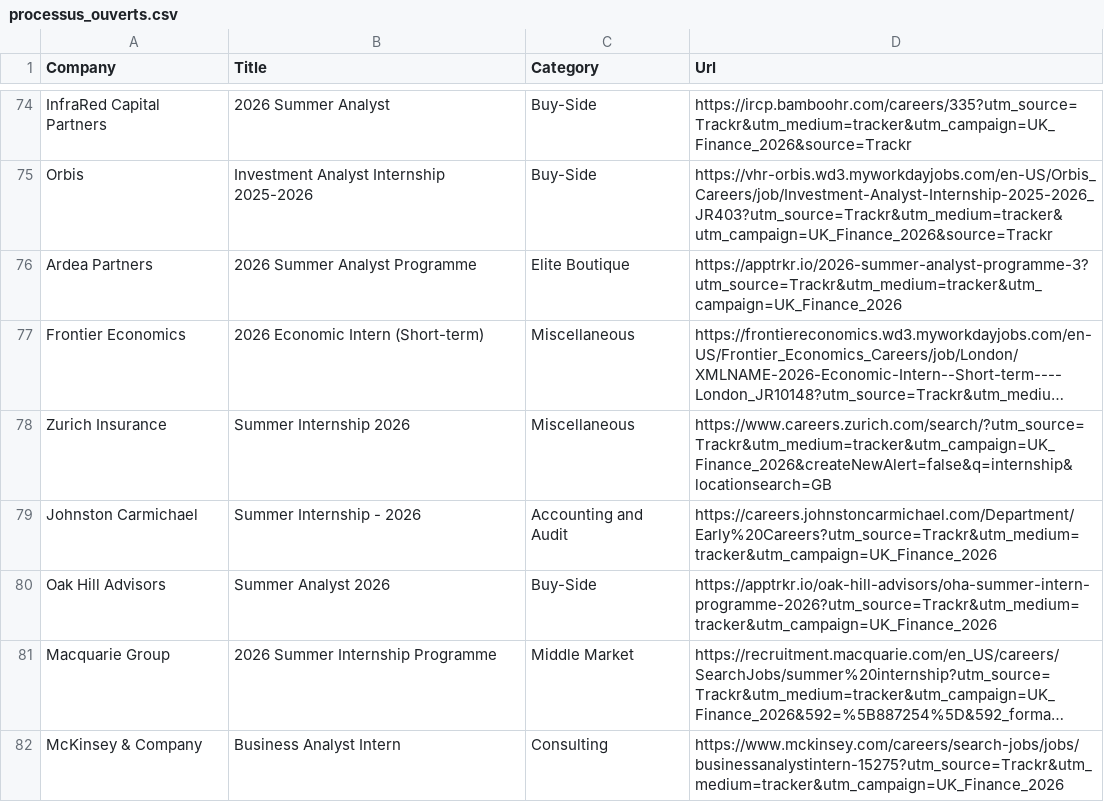
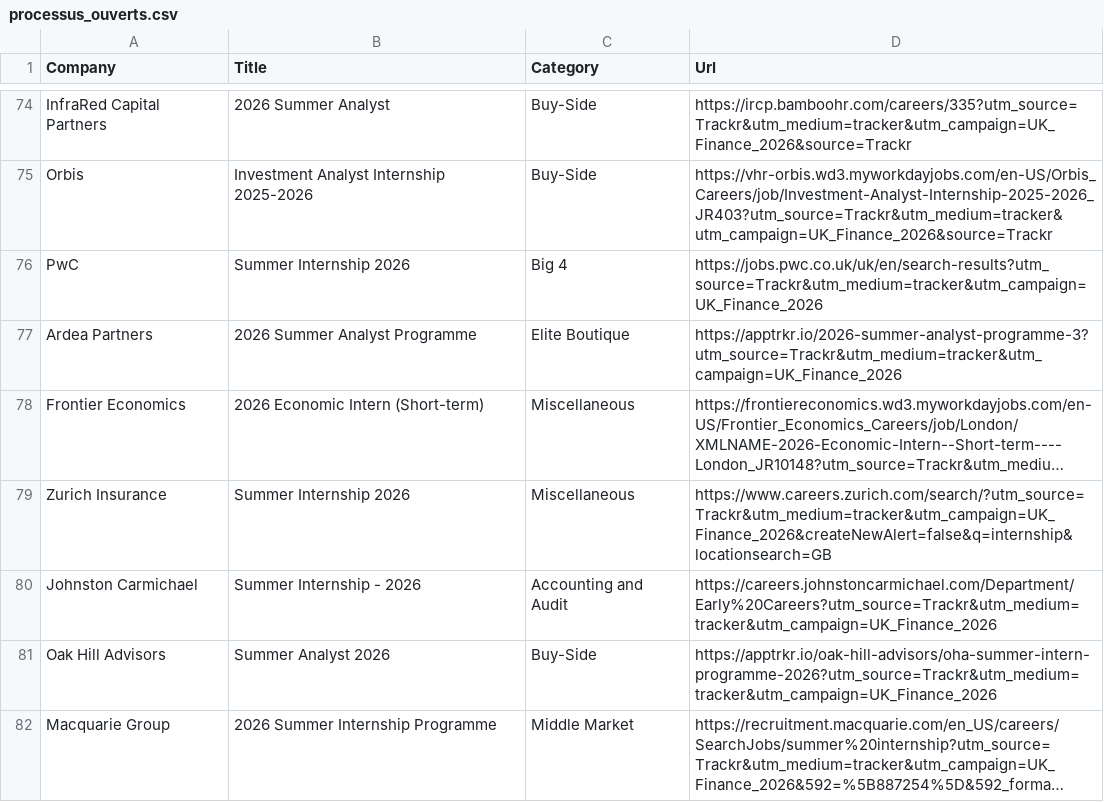
Before and after one commit to ludovicstvys/SummerIntern, a CSV file: processus_ouverts.csv, drawn as a sheet; only a part is shown, gaps mark what is left out; the shorter side is filled out with more unchanged rows; long unchanged cells end in …; the diff names each change by its address in the sheet, - before the commit and + after, or states it on an @@ line.

```diff
--- a/processus_ouverts.csv
+++ b/processus_ouverts.csv
+row 76: PwC | Summer Internship 2026 | Big 4 | https://jobs.pwc.co.uk/uk/en/search-results?utm_source=Trackr&utm_medium=tracker&utm_campaign=UK_Finance_2026
```
